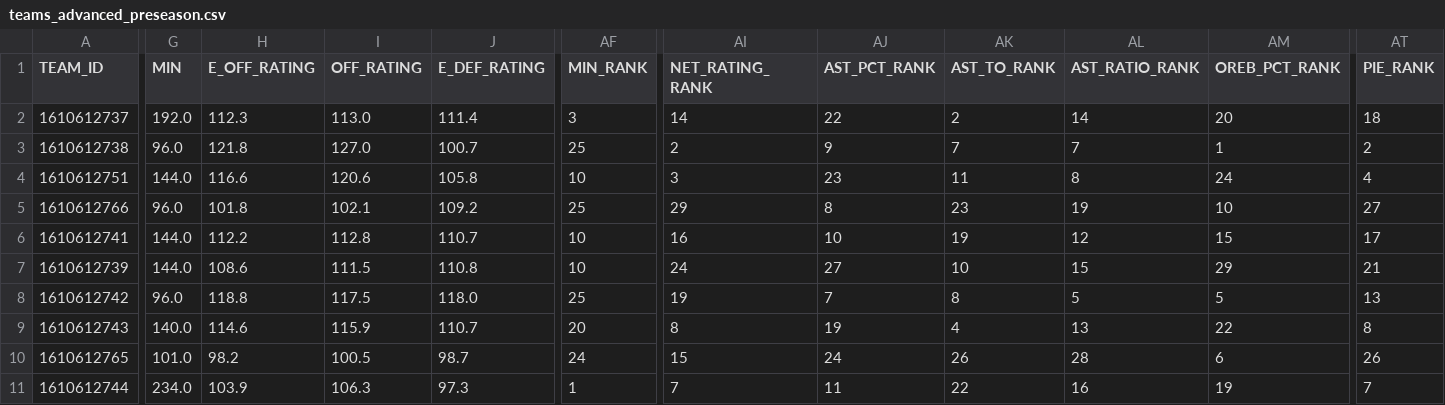
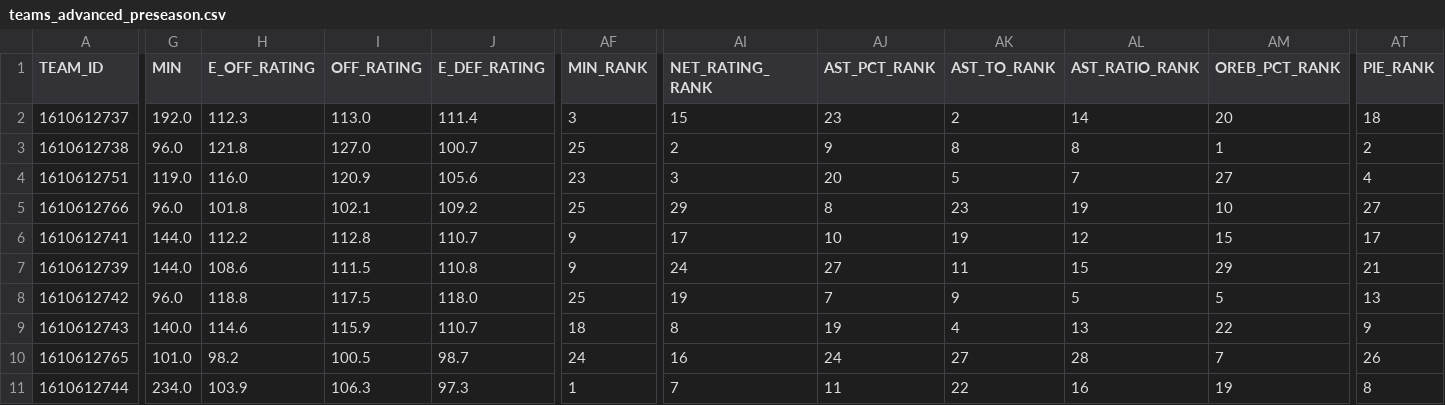
Before and after one commit to RoiGreen/dagger, a CSV file: nba_2026_27/teams_advanced_preseason.csv, drawn as a sheet; only a part is shown, gaps mark what is left out; the diff covers the shown part only; the diff names each change by its address in the sheet, - before the commit and + after, or states it on an @@ line.

```diff
--- a/nba_2026_27/teams_advanced_preseason.csv
+++ b/nba_2026_27/teams_advanced_preseason.csv
-AI2 (NET_RATING_RANK): 14
+AI2 (NET_RATING_RANK): 15
-AJ2 (AST_PCT_RANK): 22
+AJ2 (AST_PCT_RANK): 23
-AK3 (AST_TO_RANK): 7
+AK3 (AST_TO_RANK): 8
-AL3 (AST_RATIO_RANK): 7
+AL3 (AST_RATIO_RANK): 8
-G4 (MIN): 144.0
+G4 (MIN): 119.0
-H4 (E_OFF_RATING): 116.6
+H4 (E_OFF_RATING): 116.0
-I4 (OFF_RATING): 120.6
+I4 (OFF_RATING): 120.9
-J4 (E_DEF_RATING): 105.8
+J4 (E_DEF_RATING): 105.6
-AF4 (MIN_RANK): 10
+AF4 (MIN_RANK): 23
-AJ4 (AST_PCT_RANK): 23
+AJ4 (AST_PCT_RANK): 20
-AK4 (AST_TO_RANK): 11
+AK4 (AST_TO_RANK): 5
-AL4 (AST_RATIO_RANK): 8
+AL4 (AST_RATIO_RANK): 7
-AM4 (OREB_PCT_RANK): 24
+AM4 (OREB_PCT_RANK): 27
-AF6:AF7 (MIN_RANK): 10
+AF6:AF7 (MIN_RANK): 9
-AI6 (NET_RATING_RANK): 16
+AI6 (NET_RATING_RANK): 17
-AK7 (AST_TO_RANK): 10
+AK7 (AST_TO_RANK): 11
-AK8 (AST_TO_RANK): 8
+AK8 (AST_TO_RANK): 9
-AF9 (MIN_RANK): 20
+AF9 (MIN_RANK): 18
-AT9 (PIE_RANK): 8
+AT9 (PIE_RANK): 9
-AI10 (NET_RATING_RANK): 15
+AI10 (NET_RATING_RANK): 16
-AK10 (AST_TO_RANK): 26
+AK10 (AST_TO_RANK): 27
-AM10 (OREB_PCT_RANK): 6
+AM10 (OREB_PCT_RANK): 7
-AT11 (PIE_RANK): 7
+AT11 (PIE_RANK): 8
```
Also changed, not shown: 101 edited cells elsewhere in this file, nba_2026_27/advanced_preseason.csv, nba_2026_27/game_logs_advanced_preseason.csv, 6 other files.
